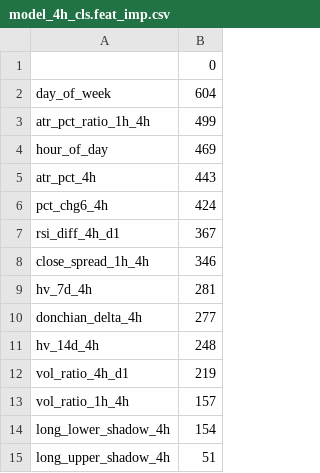
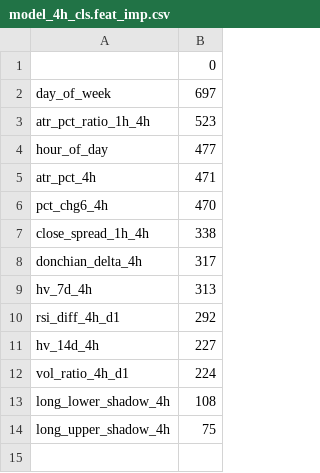
Before and after one commit to nothing14yyx/quant_trade, a CSV file: quant_trade/models/model_4h_cls.feat_imp.csv, drawn as a sheet.

```diff
--- a/quant_trade/models/model_4h_cls.feat_imp.csv
+++ b/quant_trade/models/model_4h_cls.feat_imp.csv
@@ -1,15 +1,14 @@
 ,0
-day_of_week,604
-atr_pct_ratio_1h_4h,499
-hour_of_day,469
-atr_pct_4h,443
-pct_chg6_4h,424
-rsi_diff_4h_d1,367
-close_spread_1h_4h,346
-hv_7d_4h,281
-donchian_delta_4h,277
-hv_14d_4h,248
-vol_ratio_4h_d1,219
-vol_ratio_1h_4h,157
-long_lower_shadow_4h,154
-long_upper_shadow_4h,51
+day_of_week,697
+atr_pct_ratio_1h_4h,523
+hour_of_day,477
+atr_pct_4h,471
+pct_chg6_4h,470
+close_spread_1h_4h,338
+donchian_delta_4h,317
+hv_7d_4h,313
+rsi_diff_4h_d1,292
+hv_14d_4h,227
+vol_ratio_4h_d1,224
+long_lower_shadow_4h,108
+long_upper_shadow_4h,75
```
Also changed, not shown: quant_trade/models/model_4h_vol.feat_imp.csv, quant_trade/models/model_d1_cls.feat_imp.csv, 39 other files.
